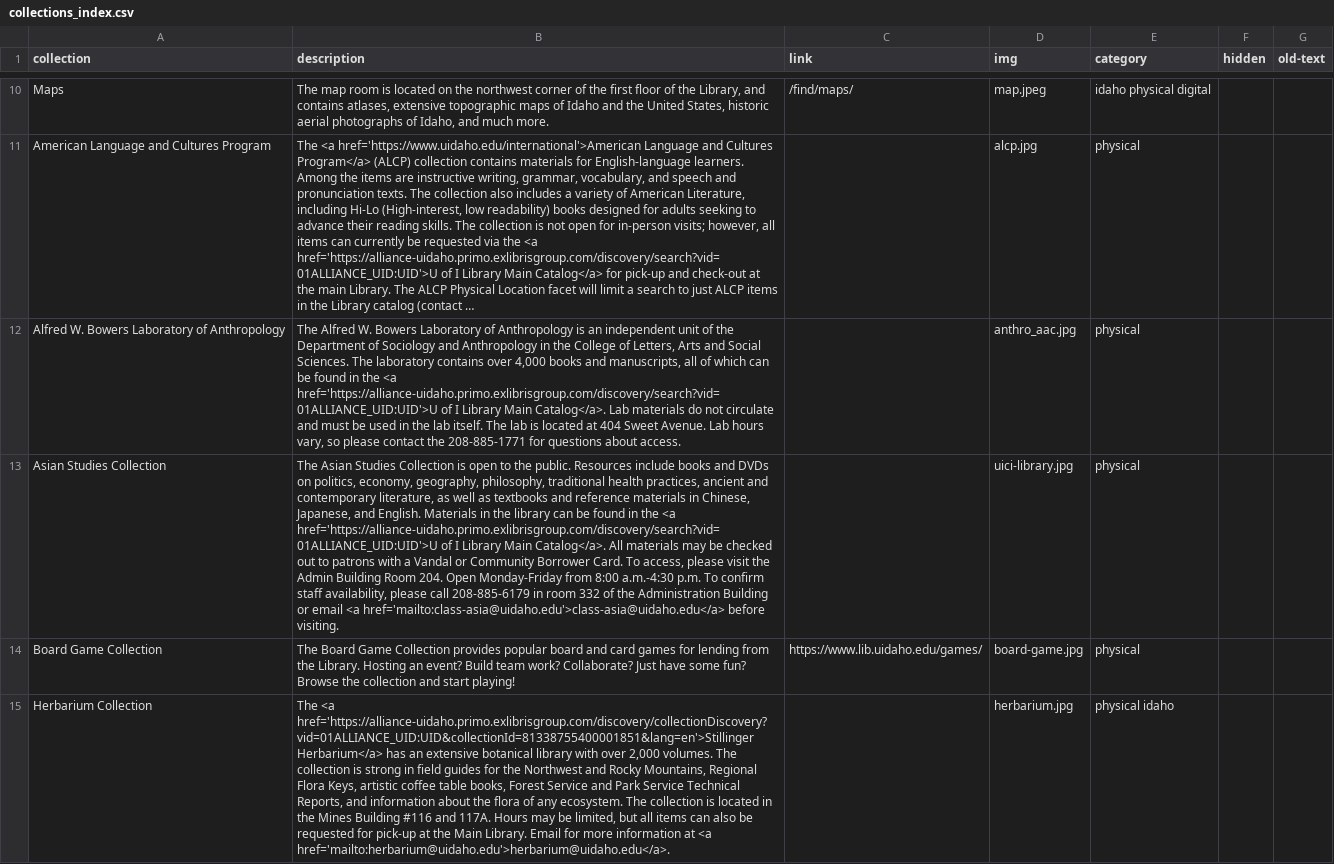
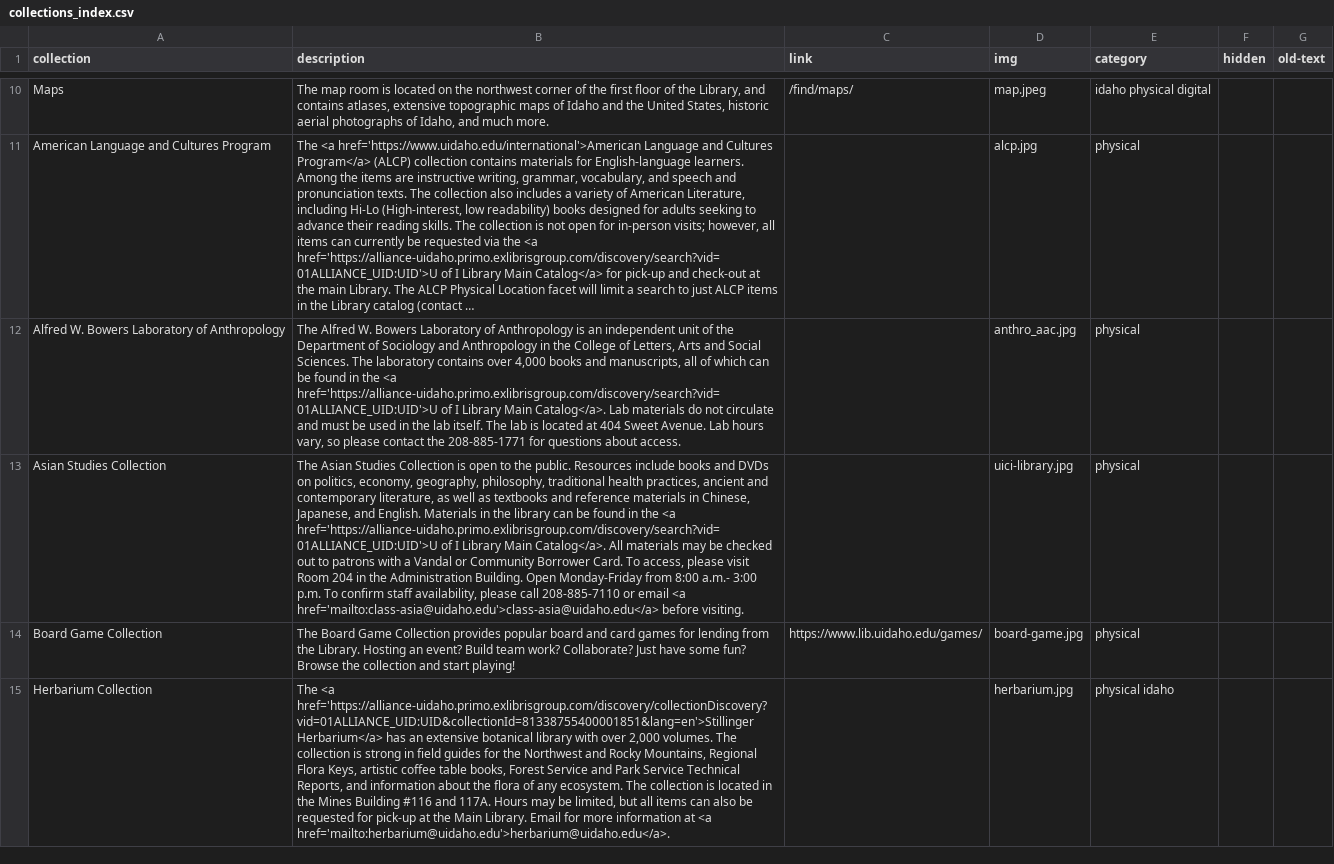
Before and after one commit to uidaholib/main-web-redesign_draft, a CSV file: _data/collections_index.csv, drawn as a sheet; only a part is shown, gaps mark what is left out; long unchanged cells end in …; the diff names each change by its address in the sheet, - before the commit and + after, or states it on an @@ line.

Commit message:
update asian studies information in collections.csv

```diff
--- a/_data/collections_index.csv
+++ b/_data/collections_index.csv
-B13 (description): …please visit the Admin Building Room 204. Open Monday-Friday from 8:00 a.m.-4:30 p.m. To confirm staff availability, please call 208-885-6179 in room 332 of the Administration Building or email…
+B13 (description): …please visit Room 204 in the Administration Building. Open Monday-Friday from 8:00 a.m.- 3:00 p.m. To confirm staff availability, please call 208-885-7110 or email…
```
